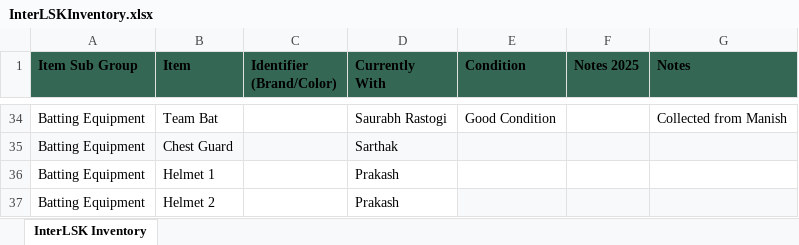
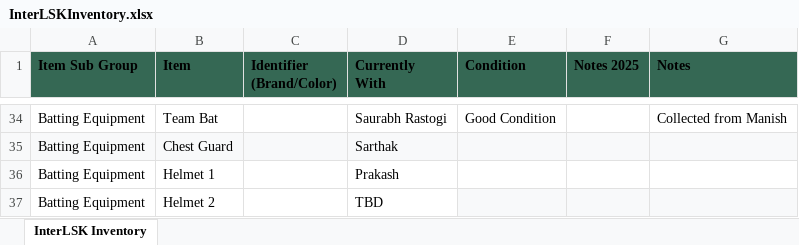
Before and after one commit to siddharthsinha2912/InterLSK-Inventory, an Excel workbook: InterLSKInventory.xlsx, sheet InterLSK Inventory, drawn as a sheet; only a part is shown, gaps mark what is left out; values as stored, in another font and other column widths than the file's, no borders; the diff names each change by its address in the sheet, - before the commit and + after, or states it on an @@ line.

Commit message:
Add files via upload

```diff
--- a/InterLSKInventory.xlsx (sheet InterLSK Inventory)
+++ b/InterLSKInventory.xlsx (sheet InterLSK Inventory)
-D37 (Currently With): Prakash
+D37 (Currently With): TBD
```
